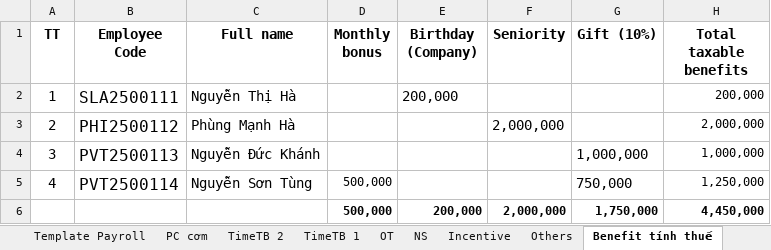
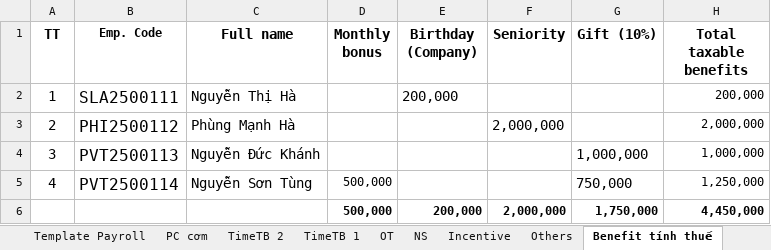
Before and after one commit to biztinct/gitlocal, an Excel workbook: thaco/design/Retail-2 v2.xlsx, sheet Benefit tính thuế, drawn as a sheet; values as stored, in another font and other column widths than the file's, no borders; conditional formats not drawn; the diff names each change by its address in the sheet, - before the commit and + after, or states it on an @@ line.

```diff
--- a/thaco/design/Retail-2 v2.xlsx (sheet Benefit tính thuế)
+++ b/thaco/design/Retail-2 v2.xlsx (sheet Benefit tính thuế)
-B1: Employee Code
+B1: Emp. Code
@@ B1 text size: smaller @@
```
Also changed, not shown: sheet TimeTB 2, sheet TimeTB 1, sheet Incentive, sheet Others, formulas that keep their value, hidden cells, 2 other files.
